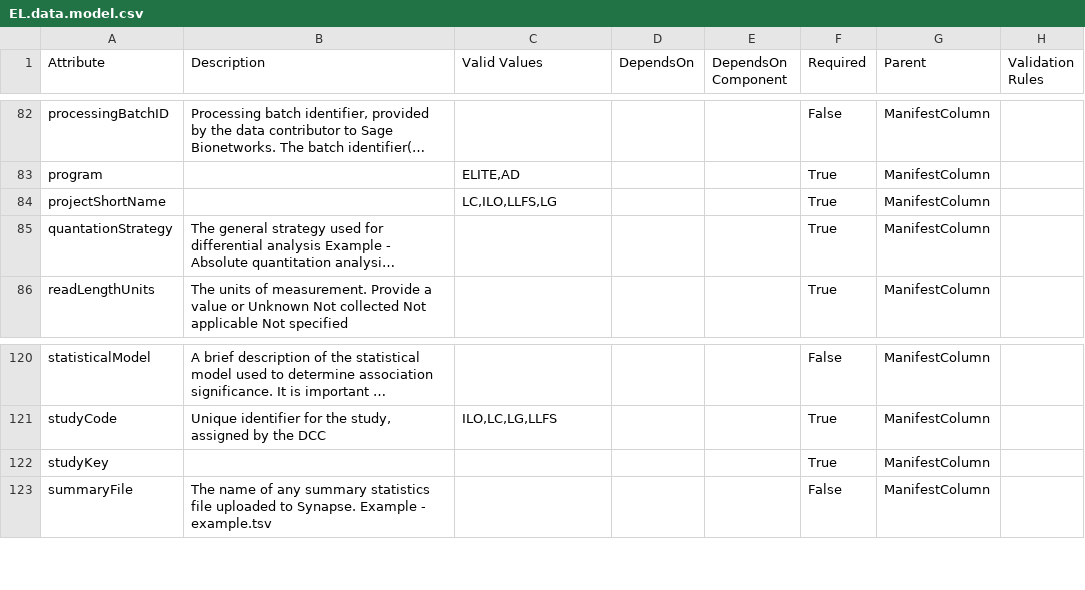
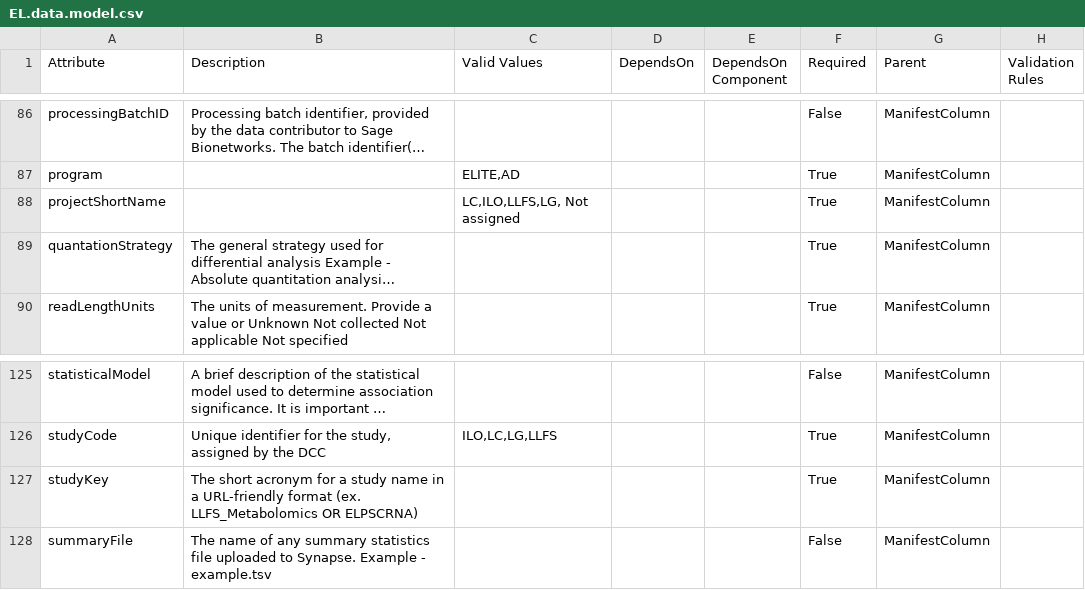
Before and after one commit to eliteportal/data-models, a CSV file: EL.data.model.csv, drawn as a sheet; only a part is shown, gaps mark what is left out; long unchanged cells end in …; addresses are those after the commit; the diff covers the shown part only; the diff names each change by its address in the sheet, - before the commit and + after, or states it on an @@ line.

```diff
--- a/EL.data.model.csv
+++ b/EL.data.model.csv
-C88 (Valid Values): LC,ILO,LLFS,LG
+C88 (Valid Values): LC,ILO,LLFS,LG, Not assigned
-B127 (Description): (empty)
+B127 (Description): The short acronym for a study name in a URL-friendly format (ex. LLFS_Metabolomics OR ELPSCRNA)
```
Also changed, not shown: 7 added rows and 26 edited cells elsewhere in this file, 1 other file.
